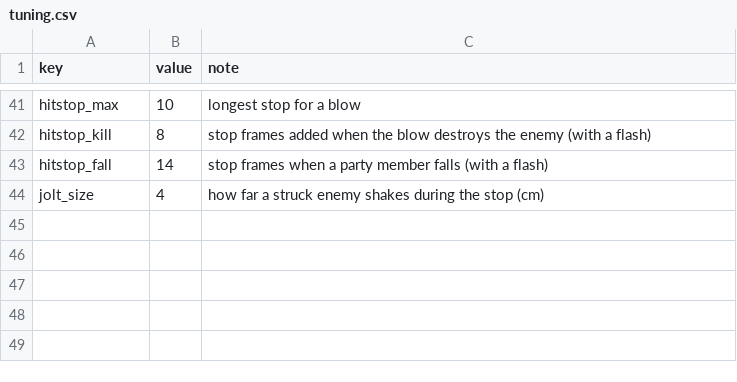
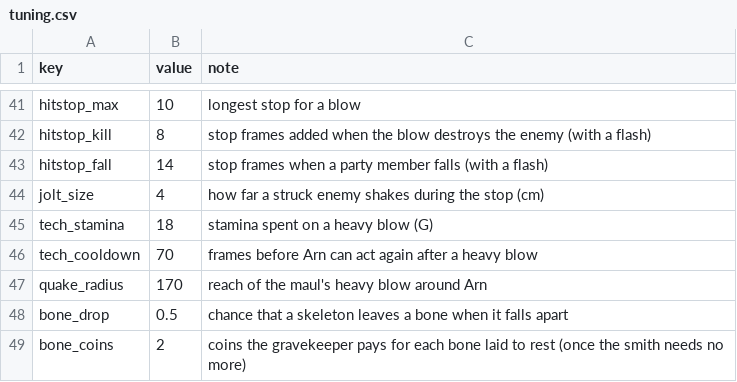
Before and after one commit to ryohji/pyxel-dungeon, a CSV file: game/data/tuning.csv, drawn as a sheet; only a part is shown, gaps mark what is left out.

```diff
--- a/game/data/tuning.csv
+++ b/game/data/tuning.csv
@@ -44 +44,6 @@ hitstop_fall,14,stop frames when a party member falls (with a flash)
 jolt_size,4,how far a struck enemy shakes during the stop (cm)
+tech_stamina,18,stamina spent on a heavy blow (G)
+tech_cooldown,70,frames before Arn can act again after a heavy blow
+quake_radius,170,reach of the maul's heavy blow around Arn
+bone_drop,0.5,chance that a skeleton leaves a bone when it falls apart
+bone_coins,2,coins the gravekeeper pays for each bone laid to rest (once the smith needs no more)
```
Also changed, not shown: game/data/items.csv, game/data/skills.csv, 21 other files.
